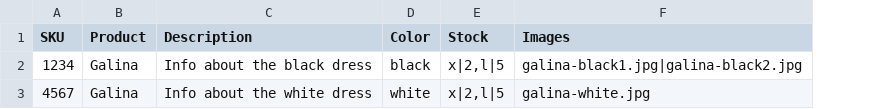
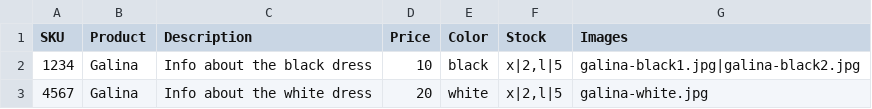
Before and after one commit to Gizra/dekyll, a CSV file: dekyll/modules/imanimo/imanimo_migrate/csv/products.csv, drawn as a sheet; the diff names each change by its address in the sheet, - before the commit and + after, or states it on an @@ line.

Commit message:
Fix products import.

```diff
--- a/dekyll/modules/imanimo/imanimo_migrate/csv/products.csv
+++ b/dekyll/modules/imanimo/imanimo_migrate/csv/products.csv
+column D (Price), rows 2-3: 10 | 20
```
Also changed, not shown: 3 other files.
